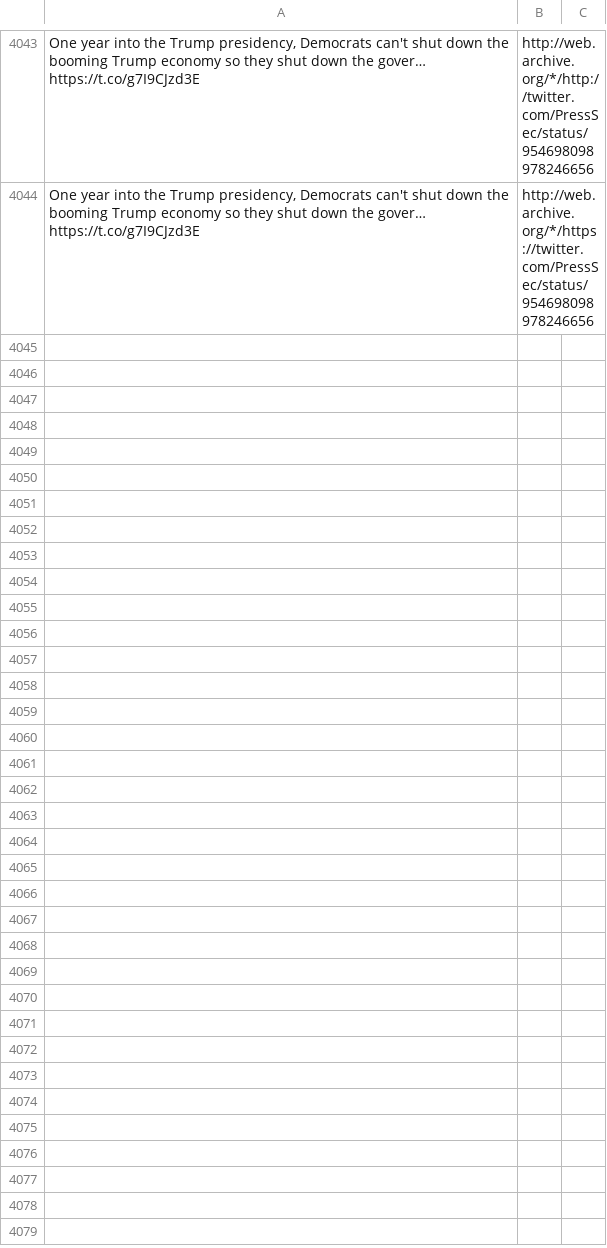
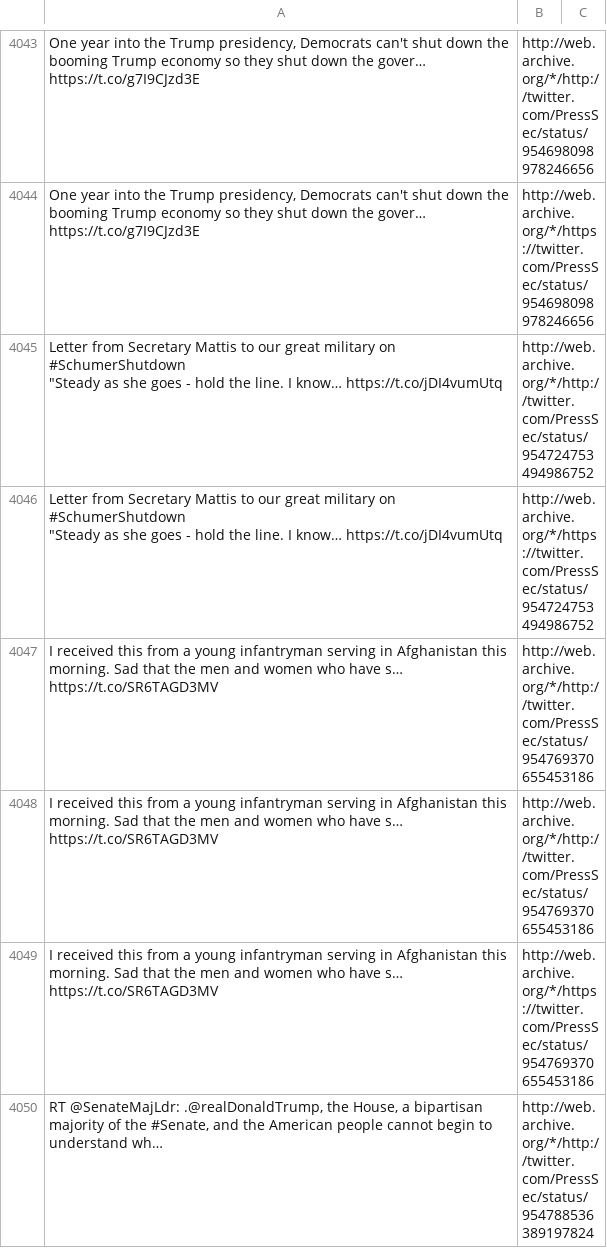
Before and after one commit to patrick-brian-mooney/archive-junta, a CSV file: data/archive_PressSec.csv, drawn as a sheet; only a part is shown, gaps mark what is left out; ↵ is a line break in a cell; the diff covers the shown part only; the diff names each change by its address in the sheet, - before the commit and + after, or states it on an @@ line.

```diff
--- a/data/archive_PressSec.csv
+++ b/data/archive_PressSec.csv
+row 4045: Letter from Secretary Mattis to our great military on #SchumerShutdown ↵ "Steady as she goes - hold the line. I know… https://t.co/jDI4vumUtq | http://web.archive.org/*/http://twitter.com/PressSec/status/954724753494986752
+row 4046: Letter from Secretary Mattis to our great military on #SchumerShutdown ↵ "Steady as she goes - hold the line. I know… https://t.co/jDI4vumUtq | http://web.archive.org/*/https://twitter.com/PressSec/status/954724753494986752
+row 4047: I received this from a young infantryman serving in Afghanistan this morning. Sad that the men and women who have s… https://t.co/SR6TAGD3MV | http://web.archive.org/*/http://twitter.com/PressSec/status/954769370655453186
+row 4048: I received this from a young infantryman serving in Afghanistan this morning. Sad that the men and women who have s… https://t.co/SR6TAGD3MV | http://web.archive.org/*/http://twitter.com/PressSec/status/954769370655453186
+row 4049: I received this from a young infantryman serving in Afghanistan this morning. Sad that the men and women who have s… https://t.co/SR6TAGD3MV | http://web.archive.org/*/https://twitter.com/PressSec/status/954769370655453186
+row 4050: RT @SenateMajLdr: .@realDonaldTrump, the House, a bipartisan majority of the #Senate, and the American people cannot begin to understand wh… | http://web.archive.org/*/http://twitter.com/PressSec/status/954788536389197824
```
Also changed, not shown: 5 added rows elsewhere in this file, data/archive_JessicaDitto45.csv, data/archive_SecShulkin.csv, 53 other files.
